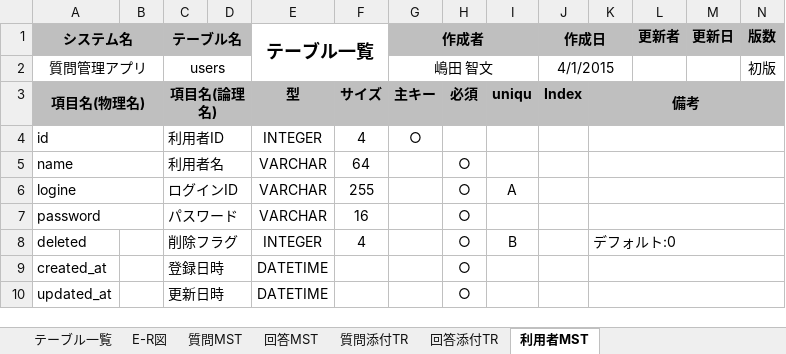
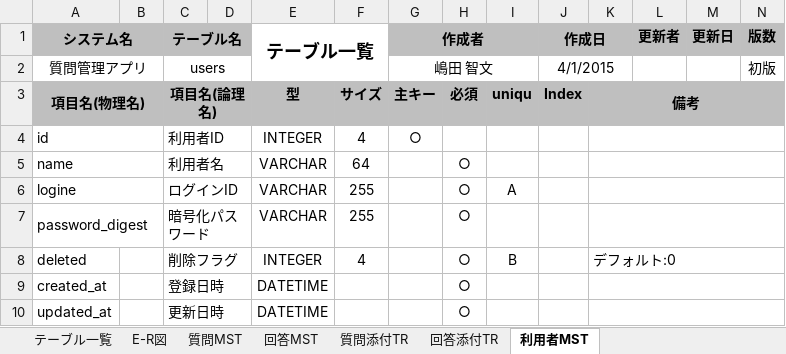
Before and after one commit to t-shimada/qa-docs, an Excel workbook: テーブル仕様書.xlsx, sheet 利用者MST, drawn as a sheet; values as stored, in another font and other column widths than the file's, no borders; the diff names each change by its address in the sheet, - before the commit and + after, or states it on an @@ line.

```diff
--- a/テーブル仕様書.xlsx (sheet 利用者MST)
+++ b/テーブル仕様書.xlsx (sheet 利用者MST)
-A7 (システム名): password
+A7 (システム名): password_digest
-C7 (テーブル名): パスワード
+C7 (テーブル名): 暗号化パスワード
-F7: 16
+F7: 255
```
Also changed, not shown: 1 other file.
